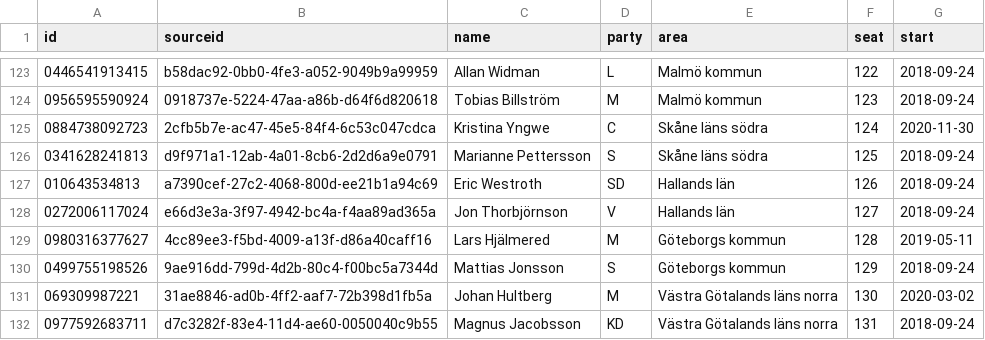
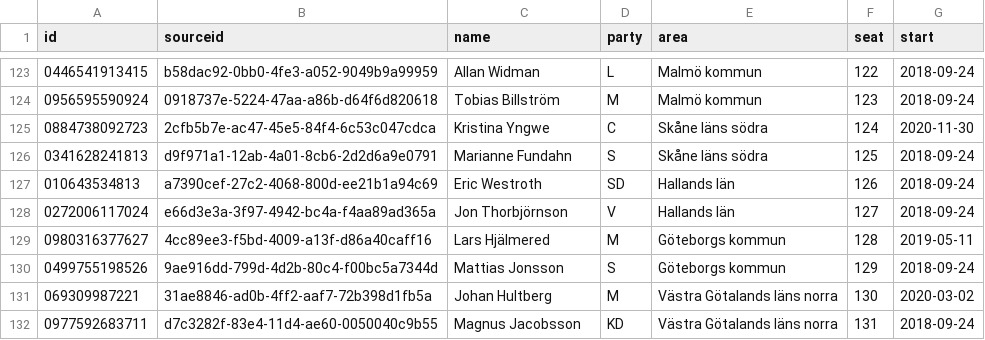
Before and after one commit to every-politician-scrapers/sweden-riksdag-api-current, a CSV file: data/official.csv, drawn as a sheet; only a part is shown, gaps mark what is left out.

```diff
--- a/data/official.csv
+++ b/data/official.csv
@@ -125,3 +125,3 @@ id,sourceid,name,party,area,seat,start
 0884738092723,2cfb5b7e-ac47-45e5-84f4-6c53c047cdca,Kristina Yngwe,C,Skåne läns södra,124,2020-11-30
-0341628241813,d9f971a1-12ab-4a01-8cb6-2d2d6a9e0791,Marianne Pettersson,S,Skåne läns södra,125,2018-09-24
+0341628241813,d9f971a1-12ab-4a01-8cb6-2d2d6a9e0791,Marianne Fundahn,S,Skåne läns södra,125,2018-09-24
 010643534813,a7390cef-27c2-4068-800d-ee21b1a94c69,Eric Westroth,SD,Hallands län,126,2018-09-24
```
Also changed, not shown: data/diff.csv, data/wikidata.csv.
